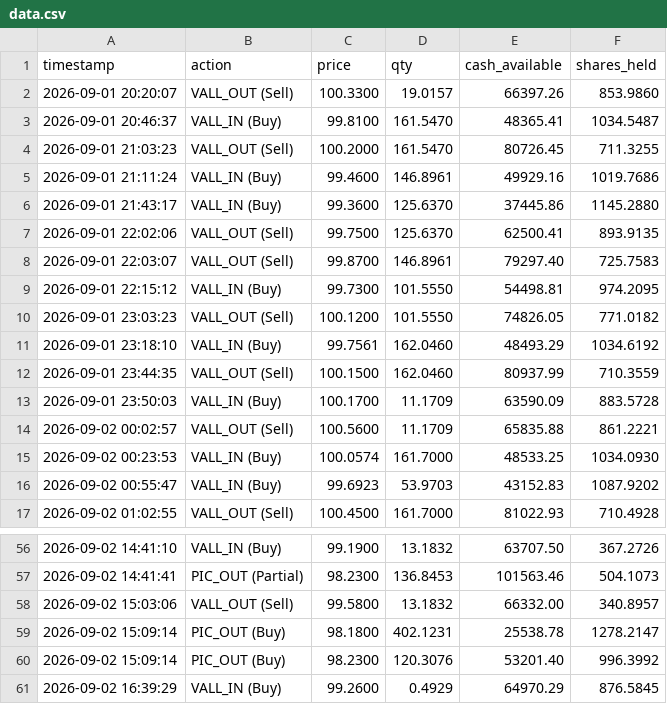
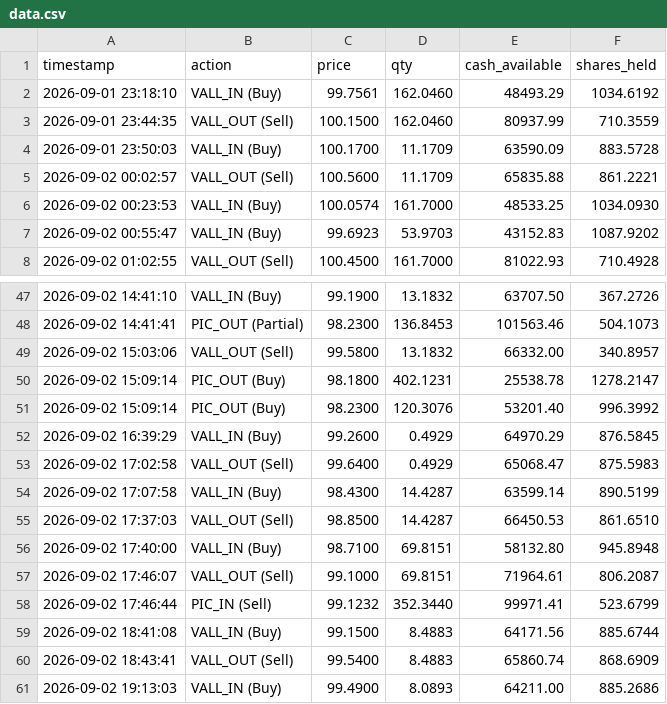
Before and after one commit to 4DR1455/anomalies_trading_algorithm, a CSV file: trading_bot_laboratory/data.csv, drawn as a sheet; only a part is shown, gaps mark what is left out.

```diff
--- a/trading_bot_laboratory/data.csv
+++ b/trading_bot_laboratory/data.csv
@@ -1,11 +1,2 @@
 timestamp,action,price,qty,cash_available,shares_held
-2026-09-01 20:20:07,VALL_OUT (Sell),100.3300,19.0157,66397.26,853.9860
-2026-09-01 20:46:37,VALL_IN (Buy),99.8100,161.5470,48365.41,1034.5487
-2026-09-01 21:03:23,VALL_OUT (Sell),100.2000,161.5470,80726.45,711.3255
-2026-09-01 21:11:24,VALL_IN (Buy),99.4600,146.8961,49929.16,1019.7686
-2026-09-01 21:43:17,VALL_IN (Buy),99.3600,125.6370,37445.86,1145.2880
-2026-09-01 22:02:06,VALL_OUT (Sell),99.7500,125.6370,62500.41,893.9135
-2026-09-01 22:03:07,VALL_OUT (Sell),99.8700,146.8961,79297.40,725.7583
-2026-09-01 22:15:12,VALL_IN (Buy),99.7300,101.5550,54498.81,974.2095
-2026-09-01 23:03:23,VALL_OUT (Sell),100.1200,101.5550,74826.05,771.0182
 2026-09-01 23:18:10,VALL_IN (Buy),99.7561,162.0460,48493.29,1034.6192
@@ -61 +52,10 @@ timestamp,action,price,qty,cash_available,shares_held
 2026-09-02 16:39:29,VALL_IN (Buy),99.2600,0.4929,64970.29,876.5845
+2026-09-02 17:02:58,VALL_OUT (Sell),99.6400,0.4929,65068.47,875.5983
+2026-09-02 17:07:58,VALL_IN (Buy),98.4300,14.4287,63599.14,890.5199
+2026-09-02 17:37:03,VALL_OUT (Sell),98.8500,14.4287,66450.53,861.6510
+2026-09-02 17:40:00,VALL_IN (Buy),98.7100,69.8151,58132.80,945.8948
+2026-09-02 17:46:07,VALL_OUT (Sell),99.1000,69.8151,71964.61,806.2087
+2026-09-02 17:46:44,PIC_IN (Sell),99.1232,352.3440,99971.41,523.6799
+2026-09-02 18:41:08,VALL_IN (Buy),99.1500,8.4883,64171.56,885.6744
+2026-09-02 18:43:41,VALL_OUT (Sell),99.5400,8.4883,65860.74,868.6909
+2026-09-02 19:13:03,VALL_IN (Buy),99.4900,8.0893,64211.00,885.2686
```
Also changed, not shown: trading_bot/data.csv, 10 other files.
